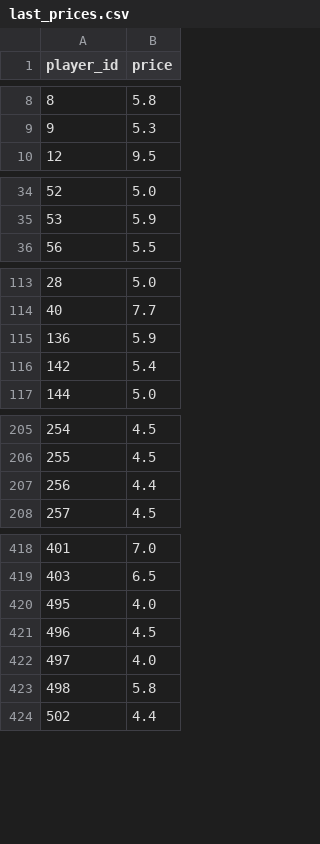
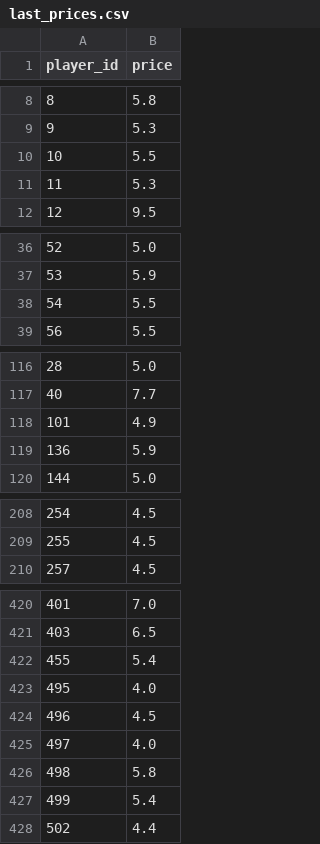
Before and after one commit to dauadaishaya9-lab/Fpl-price-predictor-, a CSV file: data/last_prices.csv, drawn as a sheet; only a part is shown, gaps mark what is left out; removed rows and columns are numbered as before the commit, all else as after; the diff covers the shown part only; the diff names each change by its address in the sheet, - before the commit and + after, or states it on an @@ line.

```diff
--- a/data/last_prices.csv
+++ b/data/last_prices.csv
+row 10: 10 | 5.5
+row 11: 11 | 5.3
+row 38: 54 | 5.5
+row 118: 101 | 4.9
-row 116: 142 | 5.4
-row 207: 256 | 4.4
+row 422: 455 | 5.4
+row 427: 499 | 5.4
```
Also changed, not shown: 1 added row and 1 removed row elsewhere in this file, data/evaluation.csv, data/predictions.csv, 4 other files.
